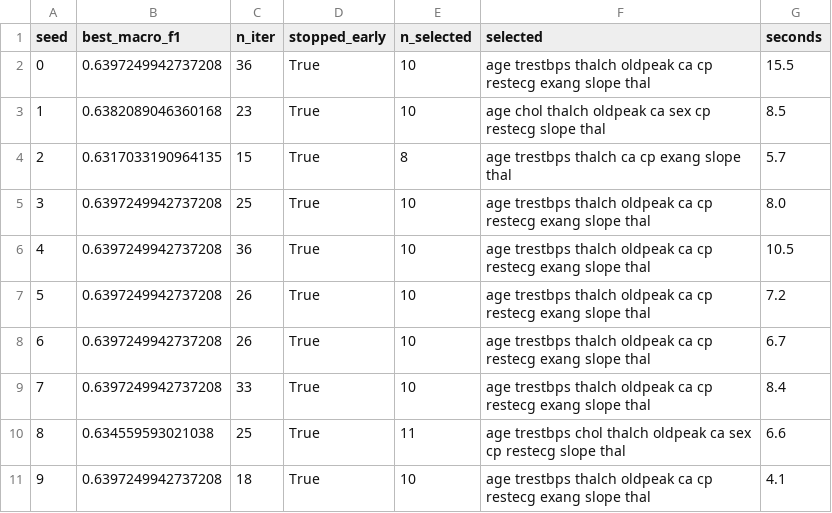
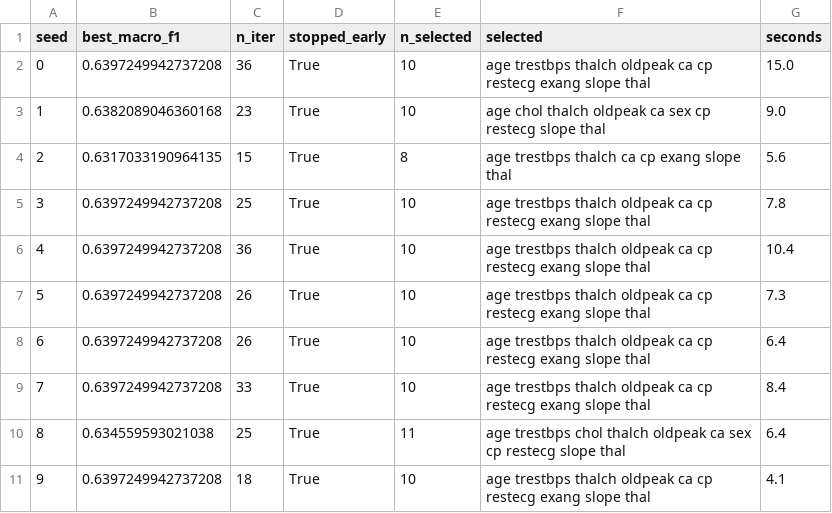
Before and after one commit to Anusha19011901/Hybrid-Fuzzy-Membership-Function, a CSV file: results/03_bbso_runs.csv, drawn as a sheet.

```diff
--- a/results/03_bbso_runs.csv
+++ b/results/03_bbso_runs.csv
@@ -1,11 +1,11 @@
 seed,best_macro_f1,n_iter,stopped_early,n_selected,selected,seconds
-0,0.6397249942737208,36,True,10,age trestbps thalch oldpeak ca cp restecg exang slope thal,15.5
-1,0.6382089046360168,23,True,10,age chol thalch oldpeak ca sex cp restecg slope thal,8.5
-2,0.6317033190964135,15,True,8,age trestbps thalch ca cp exang slope thal,5.7
-3,0.6397249942737208,25,True,10,age trestbps thalch oldpeak ca cp restecg exang slope thal,8.0
-4,0.6397249942737208,36,True,10,age trestbps thalch oldpeak ca cp restecg exang slope thal,10.5
-5,0.6397249942737208,26,True,10,age trestbps thalch oldpeak ca cp restecg exang slope thal,7.2
-6,0.6397249942737208,26,True,10,age trestbps thalch oldpeak ca cp restecg exang slope thal,6.7
+0,0.6397249942737208,36,True,10,age trestbps thalch oldpeak ca cp restecg exang slope thal,15.0
+1,0.6382089046360168,23,True,10,age chol thalch oldpeak ca sex cp restecg slope thal,9.0
+2,0.6317033190964135,15,True,8,age trestbps thalch ca cp exang slope thal,5.6
+3,0.6397249942737208,25,True,10,age trestbps thalch oldpeak ca cp restecg exang slope thal,7.8
+4,0.6397249942737208,36,True,10,age trestbps thalch oldpeak ca cp restecg exang slope thal,10.4
+5,0.6397249942737208,26,True,10,age trestbps thalch oldpeak ca cp restecg exang slope thal,7.3
+6,0.6397249942737208,26,True,10,age trestbps thalch oldpeak ca cp restecg exang slope thal,6.4
 7,0.6397249942737208,33,True,10,age trestbps thalch oldpeak ca cp restecg exang slope thal,8.4
-8,0.634559593021038,25,True,11,age trestbps chol thalch oldpeak ca sex cp restecg slope thal,6.6
+8,0.634559593021038,25,True,11,age trestbps chol thalch oldpeak ca sex cp restecg slope thal,6.4
 9,0.6397249942737208,18,True,10,age trestbps thalch oldpeak ca cp restecg exang slope thal,4.1
```
Also changed, not shown: 17 other files.
